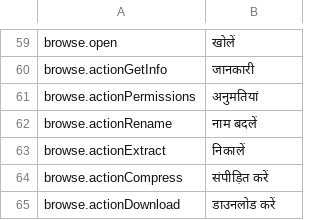
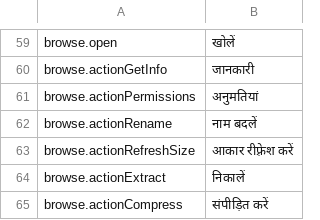
Before and after one commit to PhillipMaizza/NextExplorer-iOS, a TSV file: Packages/Localization/translations/hi.tsv, drawn as a sheet; only a part is shown, gaps mark what is left out; the shorter side is filled out with more unchanged rows.

Commit message:
NXTIOS-0154: Folder rows show their indexed size and can ask for a rescan
Folders read their size from the server's size index, in one batch call for the folders in view, and keep polling while the server is still counting. Refresh Size asks for a rescan of a folder changed outside the app. A 404 means the server turned the feature off, which is remembered for folders pushed later. Sorting by Size now orders folders by their counted size.

```diff
--- a/Packages/Localization/translations/hi.tsv
+++ b/Packages/Localization/translations/hi.tsv
@@ -62,2 +62,3 @@ browse.actionPermissions	अनुमतियां
 browse.actionRename	नाम बदलें
+browse.actionRefreshSize	आकार रीफ़्रेश करें
 browse.actionExtract	निकालें
```
Also changed, not shown: Packages/Localization/translations/ar.tsv, Packages/Localization/translations/de.tsv, 33 other files.
